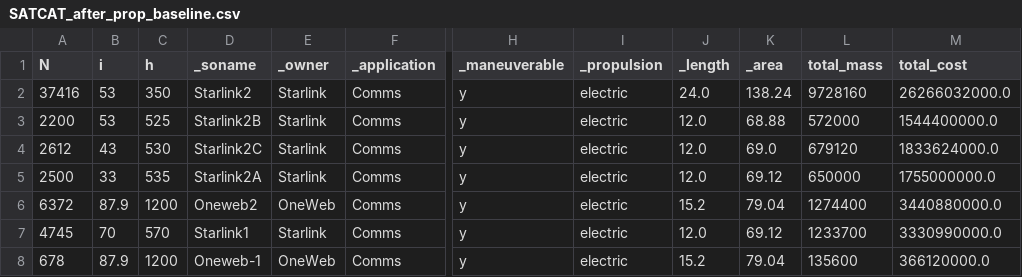
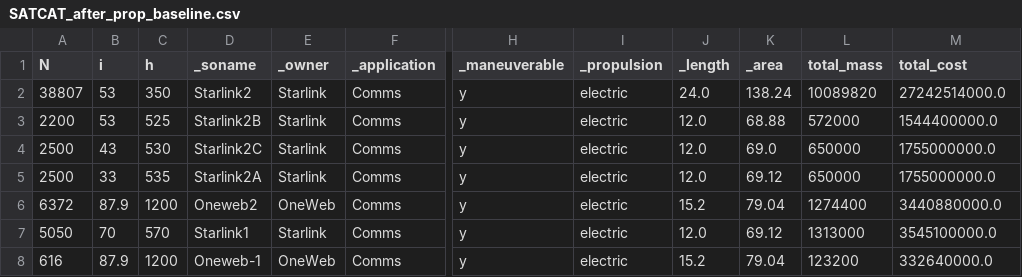
Before and after one commit to ucl-sgnl/FSPSimulator, a CSV file: src/data/results/SATCAT_after_prop_baseline.csv, drawn as a sheet; only a part is shown, gaps mark what is left out; the diff names each change by its address in the sheet, - before the commit and + after, or states it on an @@ line.

```diff
--- a/src/data/results/SATCAT_after_prop_baseline.csv
+++ b/src/data/results/SATCAT_after_prop_baseline.csv
-A2 (N): 37416
+A2 (N): 38807
-L2 (total_mass): 9728160
+L2 (total_mass): 10089820
-M2 (total_cost): 26266032000.0
+M2 (total_cost): 27242514000.0
-A4 (N): 2612
+A4 (N): 2500
-L4 (total_mass): 679120
+L4 (total_mass): 650000
-M4 (total_cost): 1833624000.0
+M4 (total_cost): 1755000000.0
-A7 (N): 4745
+A7 (N): 5050
-L7 (total_mass): 1233700
+L7 (total_mass): 1313000
-M7 (total_cost): 3330990000.0
+M7 (total_cost): 3545100000.0
-A8 (N): 678
+A8 (N): 616
-L8 (total_mass): 135600
+L8 (total_mass): 123200
-M8 (total_cost): 366120000.0
+M8 (total_cost): 332640000.0
```
Also changed, not shown: 3 other files.
